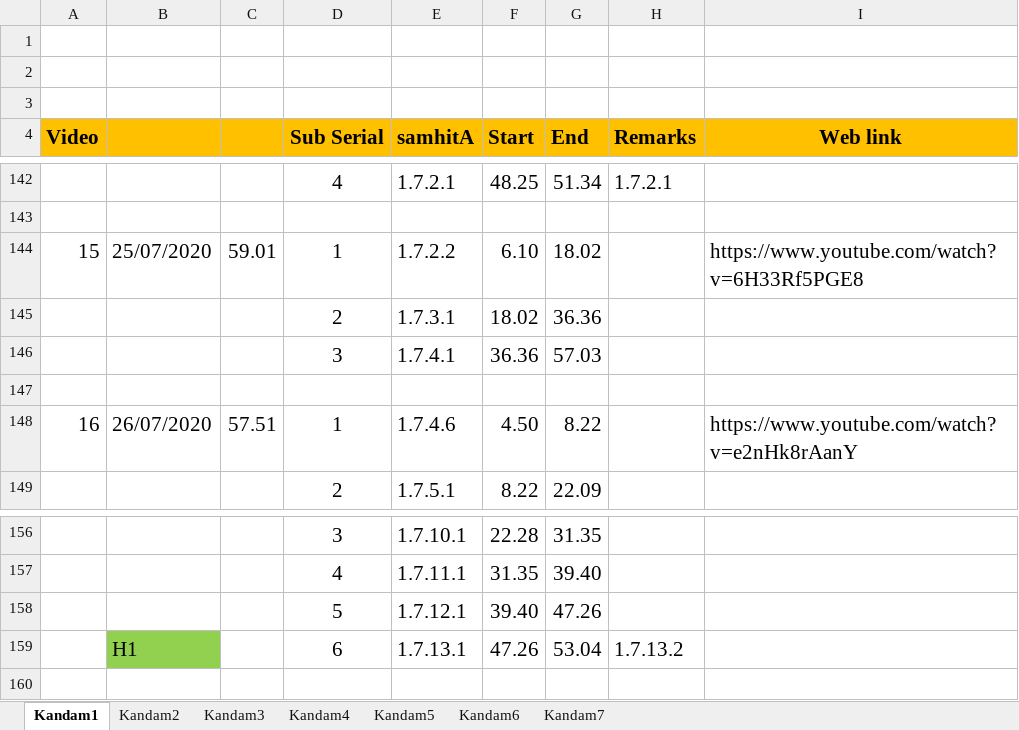
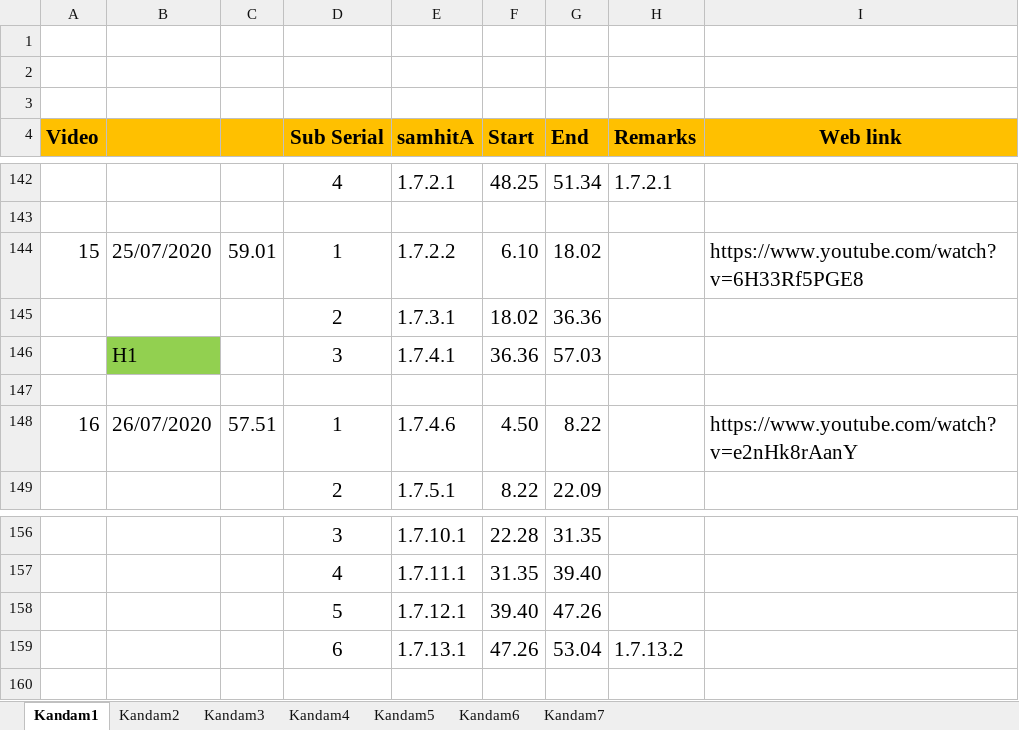
Before and after one commit to KYVeda/texts, an Excel workbook: TS Jatai Working/TTD JatA PaaraayaNam.xlsx, sheet Kandam1, drawn as a sheet; only a part is shown, gaps mark what is left out; values as stored, in another font and other column widths than the file's, no borders; the diff names each change by its address in the sheet, - before the commit and + after, or states it on an @@ line.

Commit message:
Update TTD JatA PaaraayaNam.xlsx

```diff
--- a/TS Jatai Working/TTD JatA PaaraayaNam.xlsx (sheet Kandam1)
+++ b/TS Jatai Working/TTD JatA PaaraayaNam.xlsx (sheet Kandam1)
-B146: (empty)
+B146: H1
-B146 fill: none
+B146 fill: #92D050
-B159: H1
+B159: (empty)
-B159 fill: #92D050
+B159 fill: none
```
